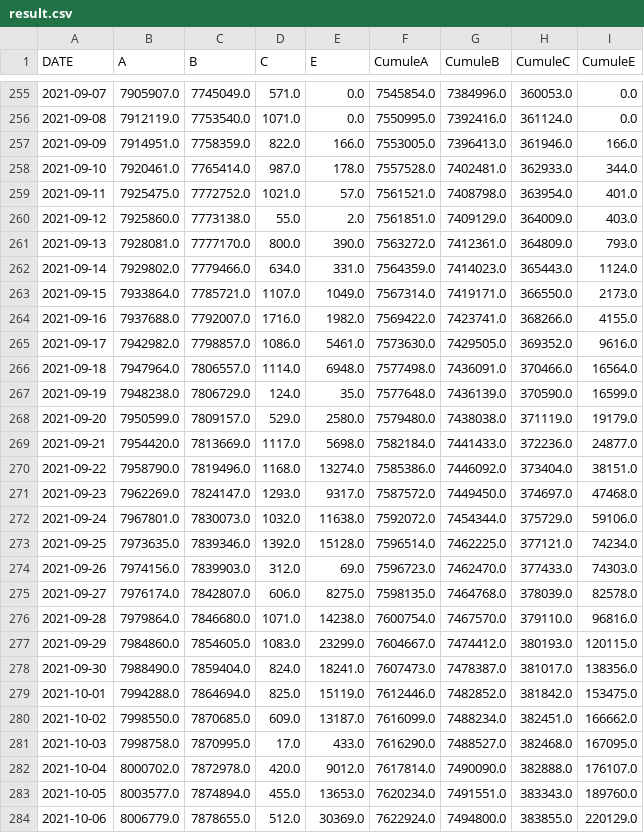
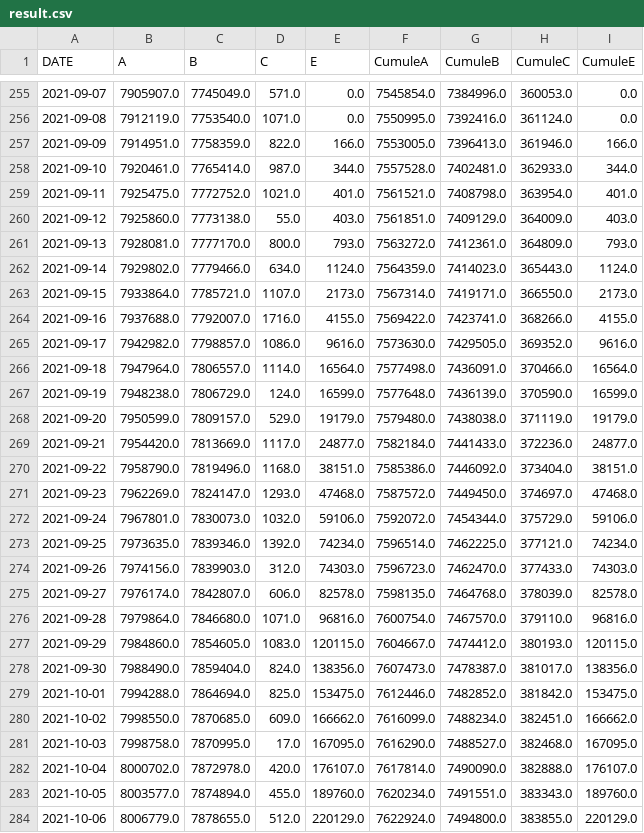
Before and after one commit to amcaw/robot_vac, a CSV file: result.csv, drawn as a sheet; only a part is shown, gaps mark what is left out; the diff covers the shown part only.

```diff
--- a/result.csv
+++ b/result.csv
@@ -257,28 +257,28 @@ DATE,A,B,C,E,CumuleA,CumuleB,CumuleC,CumuleE
 2021-09-09,7914951.0,7758359.0,822.0,166.0,7553005.0,7396413.0,361946.0,166.0
-2021-09-10,7920461.0,7765414.0,987.0,178.0,7557528.0,7402481.0,362933.0,344.0
-2021-09-11,7925475.0,7772752.0,1021.0,57.0,7561521.0,7408798.0,363954.0,401.0
-2021-09-12,7925860.0,7773138.0,55.0,2.0,7561851.0,7409129.0,364009.0,403.0
-2021-09-13,7928081.0,7777170.0,800.0,390.0,7563272.0,7412361.0,364809.0,793.0
-2021-09-14,7929802.0,7779466.0,634.0,331.0,7564359.0,7414023.0,365443.0,1124.0
-2021-09-15,7933864.0,7785721.0,1107.0,1049.0,7567314.0,7419171.0,366550.0,2173.0
-2021-09-16,7937688.0,7792007.0,1716.0,1982.0,7569422.0,7423741.0,368266.0,4155.0
-2021-09-17,7942982.0,7798857.0,1086.0,5461.0,7573630.0,7429505.0,369352.0,9616.0
-2021-09-18,7947964.0,7806557.0,1114.0,6948.0,7577498.0,7436091.0,370466.0,16564.0
-2021-09-19,7948238.0,7806729.0,124.0,35.0,7577648.0,7436139.0,370590.0,16599.0
-2021-09-20,7950599.0,7809157.0,529.0,2580.0,7579480.0,7438038.0,371119.0,19179.0
-2021-09-21,7954420.0,7813669.0,1117.0,5698.0,7582184.0,7441433.0,372236.0,24877.0
-2021-09-22,7958790.0,7819496.0,1168.0,13274.0,7585386.0,7446092.0,373404.0,38151.0
-2021-09-23,7962269.0,7824147.0,1293.0,9317.0,7587572.0,7449450.0,374697.0,47468.0
-2021-09-24,7967801.0,7830073.0,1032.0,11638.0,7592072.0,7454344.0,375729.0,59106.0
-2021-09-25,7973635.0,7839346.0,1392.0,15128.0,7596514.0,7462225.0,377121.0,74234.0
-2021-09-26,7974156.0,7839903.0,312.0,69.0,7596723.0,7462470.0,377433.0,74303.0
-2021-09-27,7976174.0,7842807.0,606.0,8275.0,7598135.0,7464768.0,378039.0,82578.0
-2021-09-28,7979864.0,7846680.0,1071.0,14238.0,7600754.0,7467570.0,379110.0,96816.0
-2021-09-29,7984860.0,7854605.0,1083.0,23299.0,7604667.0,7474412.0,380193.0,120115.0
-2021-09-30,7988490.0,7859404.0,824.0,18241.0,7607473.0,7478387.0,381017.0,138356.0
-2021-10-01,7994288.0,7864694.0,825.0,15119.0,7612446.0,7482852.0,381842.0,153475.0
-2021-10-02,7998550.0,7870685.0,609.0,13187.0,7616099.0,7488234.0,382451.0,166662.0
-2021-10-03,7998758.0,7870995.0,17.0,433.0,7616290.0,7488527.0,382468.0,167095.0
-2021-10-04,8000702.0,7872978.0,420.0,9012.0,7617814.0,7490090.0,382888.0,176107.0
-2021-10-05,8003577.0,7874894.0,455.0,13653.0,7620234.0,7491551.0,383343.0,189760.0
-2021-10-06,8006779.0,7878655.0,512.0,30369.0,7622924.0,7494800.0,383855.0,220129.0
+2021-09-10,7920461.0,7765414.0,987.0,344.0,7557528.0,7402481.0,362933.0,344.0
+2021-09-11,7925475.0,7772752.0,1021.0,401.0,7561521.0,7408798.0,363954.0,401.0
+2021-09-12,7925860.0,7773138.0,55.0,403.0,7561851.0,7409129.0,364009.0,403.0
+2021-09-13,7928081.0,7777170.0,800.0,793.0,7563272.0,7412361.0,364809.0,793.0
+2021-09-14,7929802.0,7779466.0,634.0,1124.0,7564359.0,7414023.0,365443.0,1124.0
+2021-09-15,7933864.0,7785721.0,1107.0,2173.0,7567314.0,7419171.0,366550.0,2173.0
+2021-09-16,7937688.0,7792007.0,1716.0,4155.0,7569422.0,7423741.0,368266.0,4155.0
+2021-09-17,7942982.0,7798857.0,1086.0,9616.0,7573630.0,7429505.0,369352.0,9616.0
+2021-09-18,7947964.0,7806557.0,1114.0,16564.0,7577498.0,7436091.0,370466.0,16564.0
+2021-09-19,7948238.0,7806729.0,124.0,16599.0,7577648.0,7436139.0,370590.0,16599.0
+2021-09-20,7950599.0,7809157.0,529.0,19179.0,7579480.0,7438038.0,371119.0,19179.0
+2021-09-21,7954420.0,7813669.0,1117.0,24877.0,7582184.0,7441433.0,372236.0,24877.0
+2021-09-22,7958790.0,7819496.0,1168.0,38151.0,7585386.0,7446092.0,373404.0,38151.0
+2021-09-23,7962269.0,7824147.0,1293.0,47468.0,7587572.0,7449450.0,374697.0,47468.0
+2021-09-24,7967801.0,7830073.0,1032.0,59106.0,7592072.0,7454344.0,375729.0,59106.0
+2021-09-25,7973635.0,7839346.0,1392.0,74234.0,7596514.0,7462225.0,377121.0,74234.0
+2021-09-26,7974156.0,7839903.0,312.0,74303.0,7596723.0,7462470.0,377433.0,74303.0
+2021-09-27,7976174.0,7842807.0,606.0,82578.0,7598135.0,7464768.0,378039.0,82578.0
+2021-09-28,7979864.0,7846680.0,1071.0,96816.0,7600754.0,7467570.0,379110.0,96816.0
+2021-09-29,7984860.0,7854605.0,1083.0,120115.0,7604667.0,7474412.0,380193.0,120115.0
+2021-09-30,7988490.0,7859404.0,824.0,138356.0,7607473.0,7478387.0,381017.0,138356.0
+2021-10-01,7994288.0,7864694.0,825.0,153475.0,7612446.0,7482852.0,381842.0,153475.0
+2021-10-02,7998550.0,7870685.0,609.0,166662.0,7616099.0,7488234.0,382451.0,166662.0
+2021-10-03,7998758.0,7870995.0,17.0,167095.0,7616290.0,7488527.0,382468.0,167095.0
+2021-10-04,8000702.0,7872978.0,420.0,176107.0,7617814.0,7490090.0,382888.0,176107.0
+2021-10-05,8003577.0,7874894.0,455.0,189760.0,7620234.0,7491551.0,383343.0,189760.0
+2021-10-06,8006779.0,7878655.0,512.0,220129.0,7622924.0,7494800.0,383855.0,220129.0
```
Also changed, not shown: 42 edited cells elsewhere in this file.
